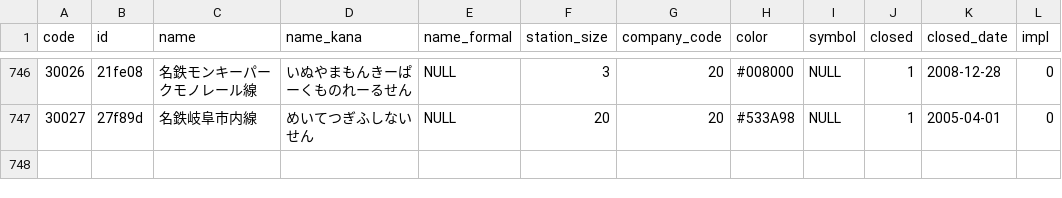
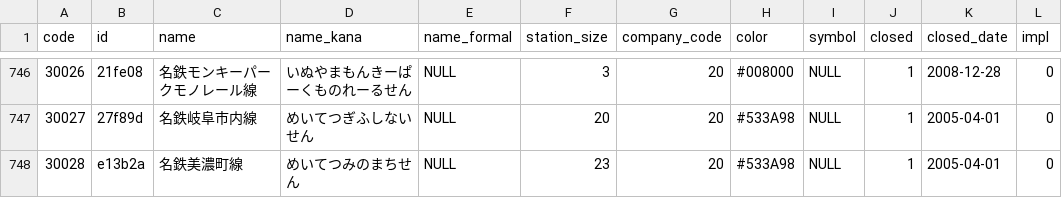
Before and after one commit to Seo-4d696b75/station_database, a CSV file: src/line.csv, drawn as a sheet; only a part is shown, gaps mark what is left out; the diff names each change by its address in the sheet, - before the commit and + after, or states it on an @@ line.

```diff
--- a/src/line.csv
+++ b/src/line.csv
+row 748: 30028 | e13b2a | 名鉄美濃町線 | めいてつみのまちせん | NULL | 23 | 20 | #533A98 | NULL | 1 | 2005-04-01 | 0
```
Also changed, not shown: src/extra/rail-history/station.csv, src/extra/station.csv, 33 other files.
